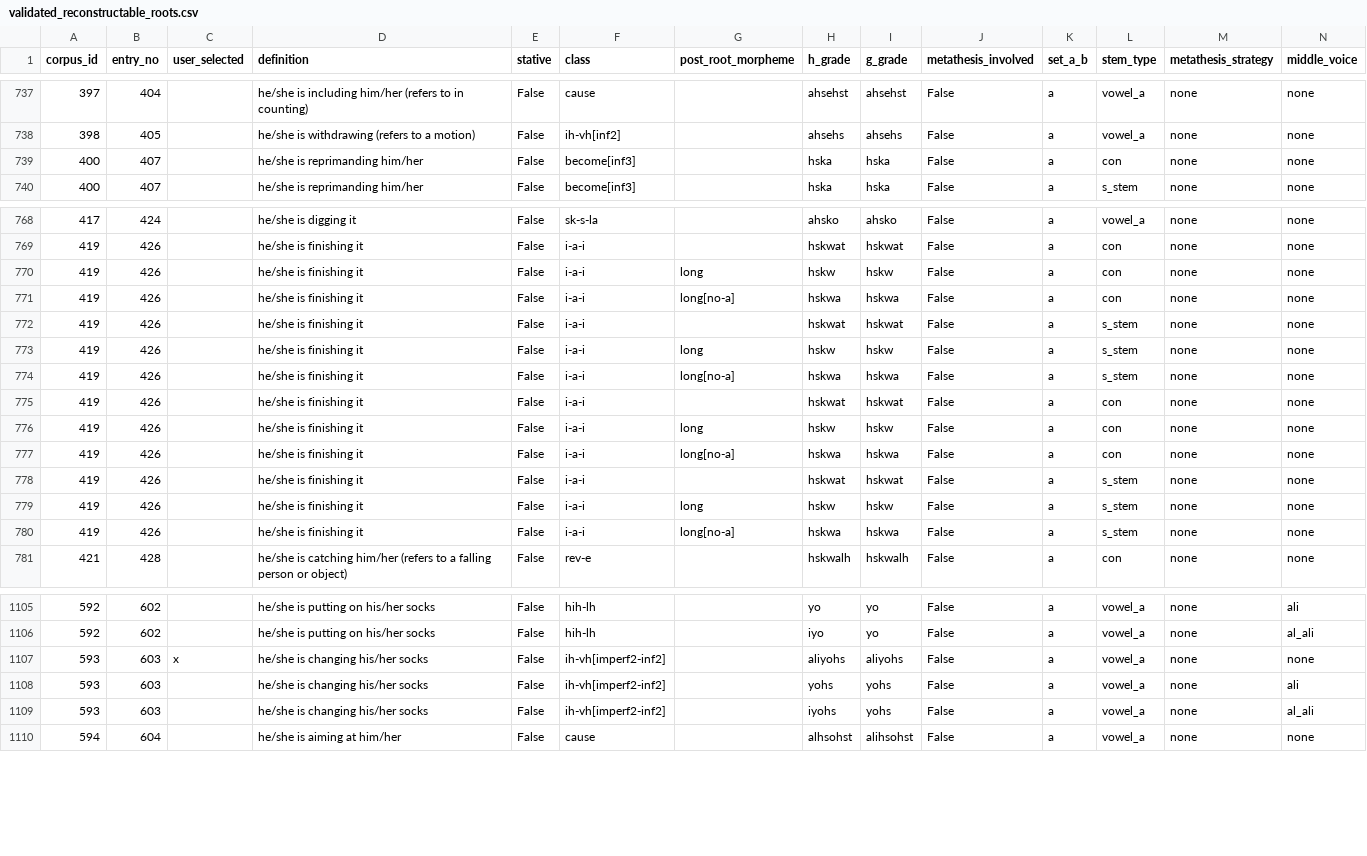
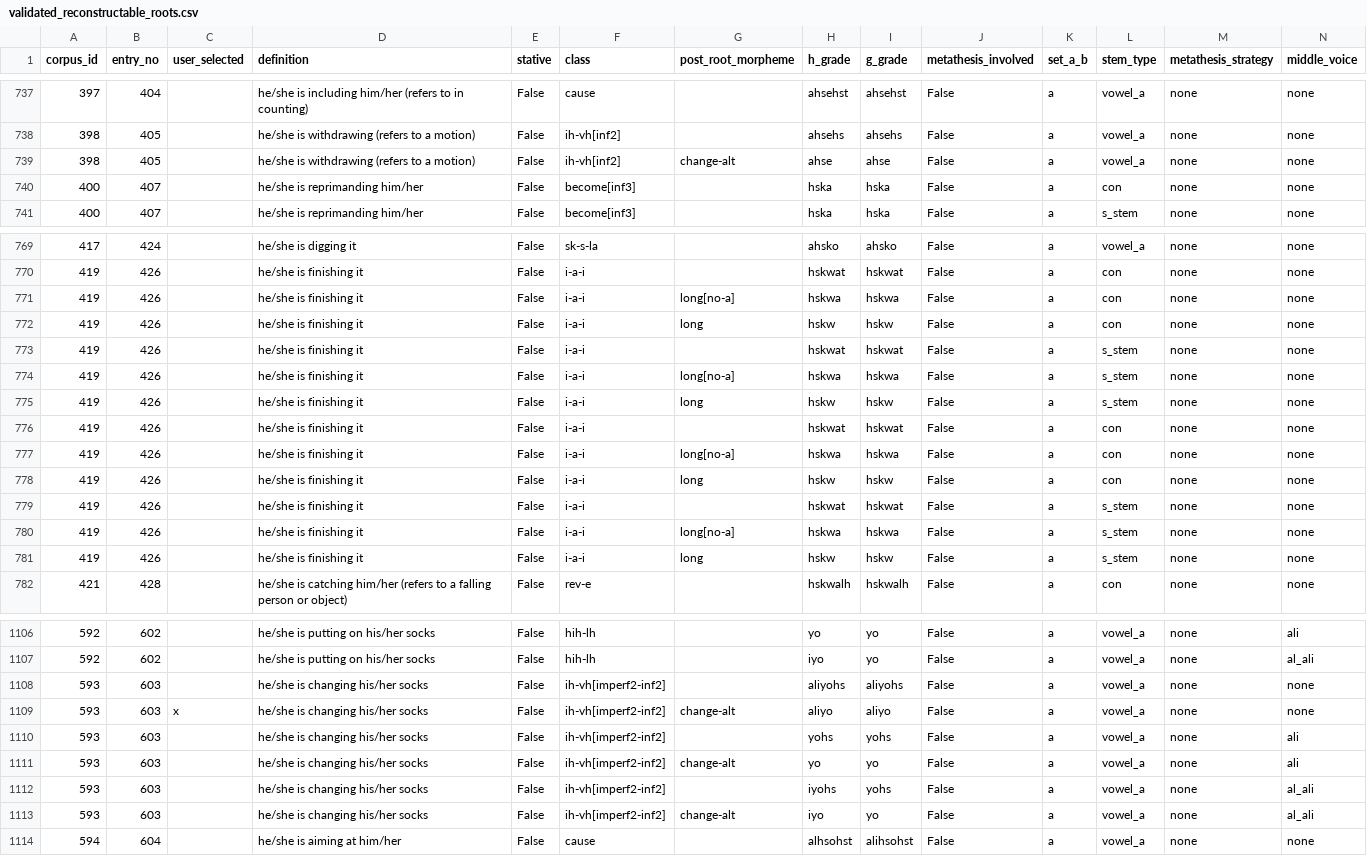
Before and after one commit to CharlieMcVicker/king-recreation, a CSV file: artifacts/corpora/validated_reconstructable_roots.csv, drawn as a sheet; only a part is shown, gaps mark what is left out; addresses are those after the commit; rows hold the shown columns only; the diff covers the shown part only; the diff names each change by its address in the sheet, - before the commit and + after, or states it on an @@ line.

Commit message:
post root morpheme for second change morpheme

```diff
--- a/artifacts/corpora/validated_reconstructable_roots.csv
+++ b/artifacts/corpora/validated_reconstructable_roots.csv
+row 739: 398 | 405 |  | he/she is withdrawing (refers to a motion) | False | ih-vh[inf2] | change-alt | ahse | ahse | False | a | vowel_a | none | none
-C1108 (user_selected): x
+C1108 (user_selected): (empty)
+row 1109: 593 | 603 | x | he/she is changing his/her socks | False | ih-vh[imperf2-inf2] | change-alt | aliyo | aliyo | False | a | vowel_a | none | none
+row 1111: 593 | 603 |  | he/she is changing his/her socks | False | ih-vh[imperf2-inf2] | change-alt | yo | yo | False | a | vowel_a | none | ali
+row 1113: 593 | 603 |  | he/she is changing his/her socks | False | ih-vh[imperf2-inf2] | change-alt | iyo | yo | False | a | vowel_a | none | al_ali
```
Also changed, not shown: 41 moved rows elsewhere in this file, artifacts/corpora/corpus_no_pre_no_asp.csv, artifacts/data/matches_validated.csv, 16 other files.
